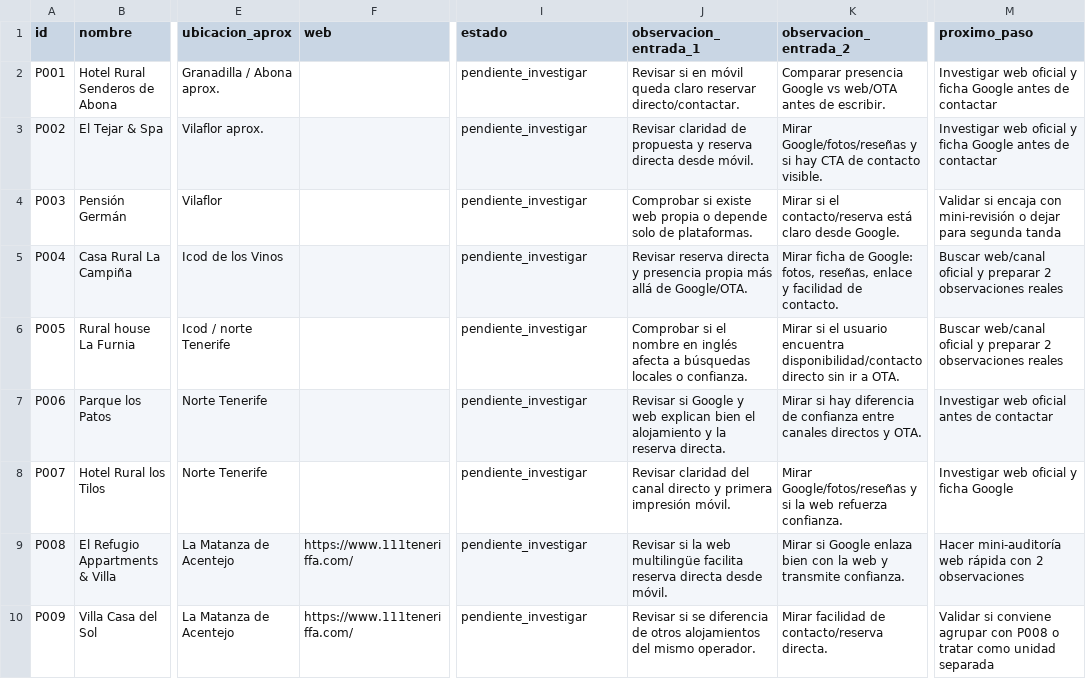
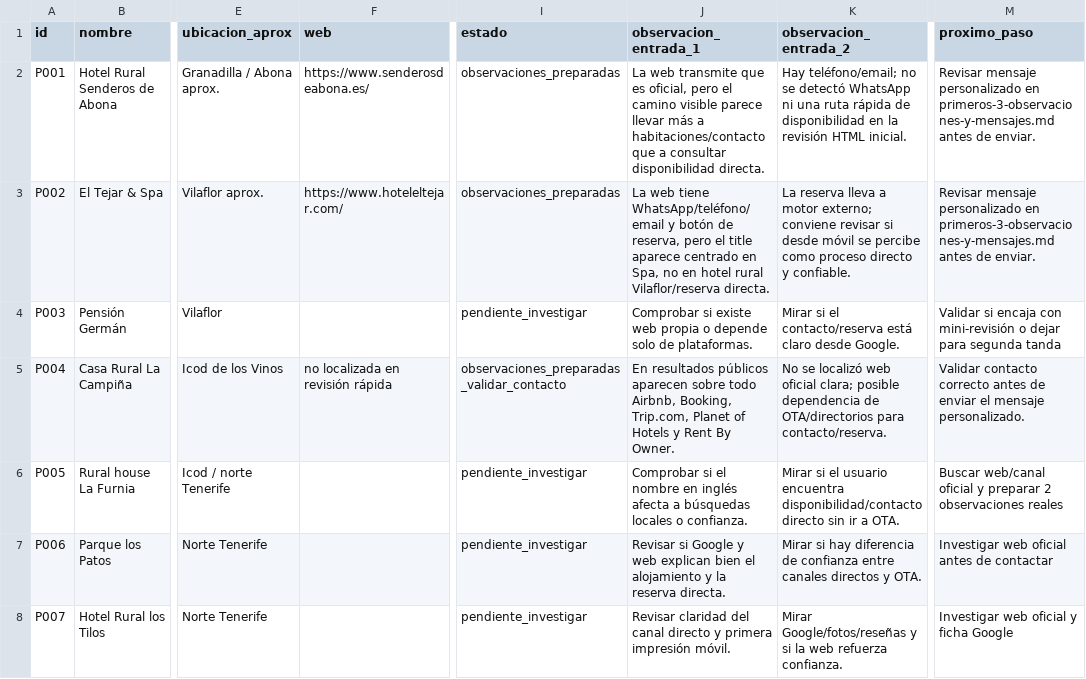
Before and after one commit to jmgalarza75-tech/pyme360-growth, a CSV file: outreach/rural-landing-pilot/prospectos-piloto.csv, drawn as a sheet; only a part is shown, gaps mark what is left out; the shorter side is filled out with more unchanged rows; the diff names each change by its address in the sheet, - before the commit and + after, or states it on an @@ line.

Commit message:
feat: prepare first rural outreach messages

```diff
--- a/outreach/rural-landing-pilot/prospectos-piloto.csv
+++ b/outreach/rural-landing-pilot/prospectos-piloto.csv
-F2 (web): (empty)
+F2 (web): https://www.senderosdeabona.es/
-I2:I3 (estado): pendiente_investigar
+I2:I3 (estado): observaciones_preparadas
-J2 (observacion_entrada_1): Revisar si en móvil queda claro reservar directo/contactar.
+J2 (observacion_entrada_1): La web transmite que es oficial, pero el camino visible parece llevar más a habitaciones/contacto que a consultar disponibilidad directa.
-K2 (observacion_entrada_2): Comparar presencia Google vs web/OTA antes de escribir.
+K2 (observacion_entrada_2): Hay teléfono/email; no se detectó WhatsApp ni una ruta rápida de disponibilidad en la revisión HTML inicial.
-M2:M3 (proximo_paso): Investigar web oficial y ficha Google antes de contactar
+M2:M3 (proximo_paso): Revisar mensaje personalizado en primeros-3-observaciones-y-mensajes.md antes de enviar.
-F3 (web): (empty)
+F3 (web): https://www.hoteleltejar.com/
-J3 (observacion_entrada_1): Revisar claridad de propuesta y reserva directa desde móvil.
+J3 (observacion_entrada_1): La web tiene WhatsApp/teléfono/email y botón de reserva, pero el title aparece centrado en Spa, no en hotel rural Vilaflor/reserva directa.
-K3 (observacion_entrada_2): Mirar Google/fotos/reseñas y si hay CTA de contacto visible.
+K3 (observacion_entrada_2): La reserva lleva a motor externo; conviene revisar si desde móvil se percibe como proceso directo y confiable.
-F5 (web): (empty)
+F5 (web): no localizada en revisión rápida
-I5 (estado): pendiente_investigar
+I5 (estado): observaciones_preparadas_validar_contacto
-J5 (observacion_entrada_1): Revisar reserva directa y presencia propia más allá de Google/OTA.
+J5 (observacion_entrada_1): En resultados públicos aparecen sobre todo Airbnb, Booking, Trip.com, Planet of Hotels y Rent By Owner.
-K5 (observacion_entrada_2): Mirar ficha de Google: fotos, reseñas, enlace y facilidad de contacto.
+K5 (observacion_entrada_2): No se localizó web oficial clara; posible dependencia de OTA/directorios para contacto/reserva.
-M5 (proximo_paso): Buscar web/canal oficial y preparar 2 observaciones reales
+M5 (proximo_paso): Validar contacto correcto antes de enviar el mensaje personalizado.
```
Also changed, not shown: 3 other files.
